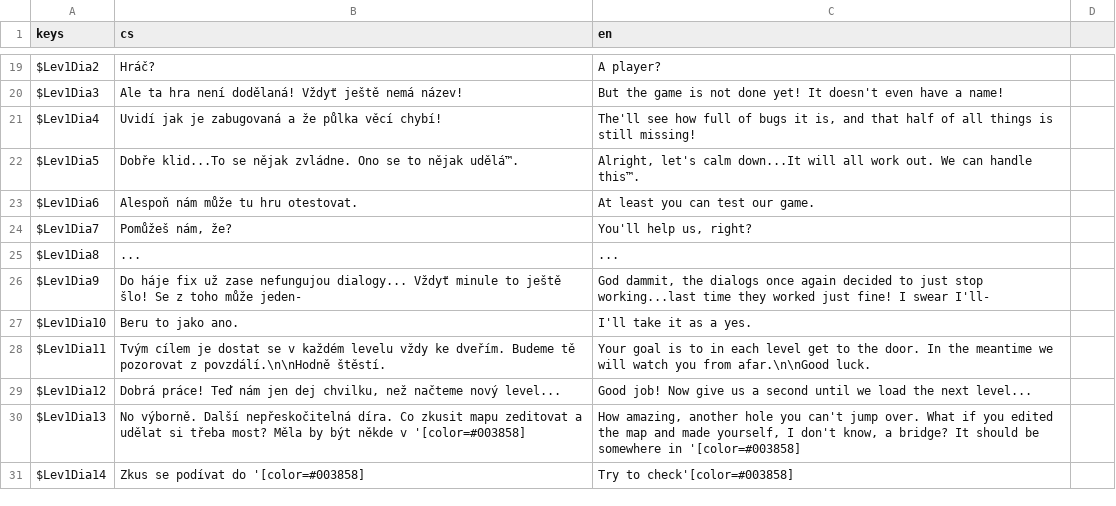
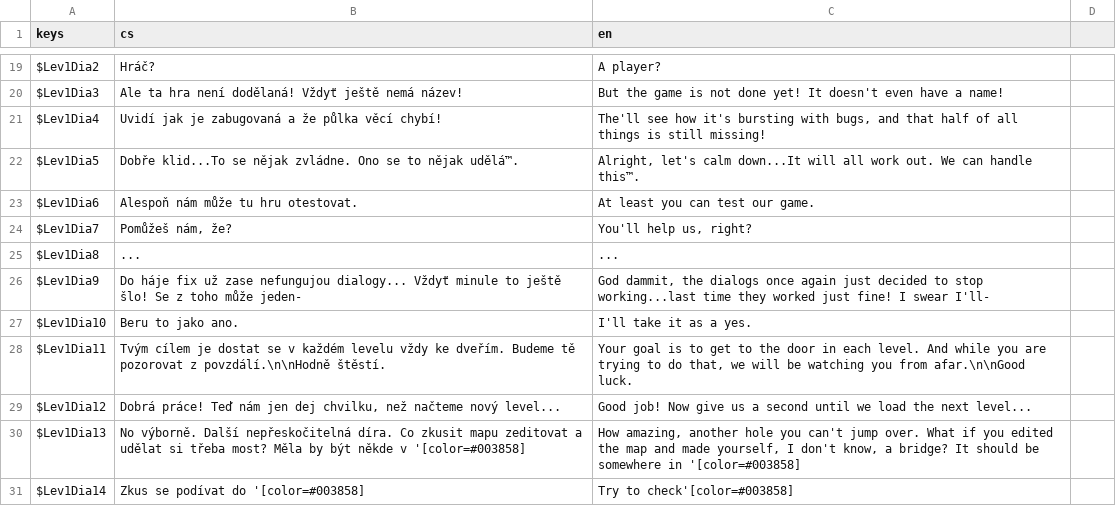
Before and after one commit to Kubulambula/Untitled-Project, a CSV file: Resources/Translations/translations.csv, drawn as a sheet; only a part is shown, gaps mark what is left out; the diff covers the shown part only.

```diff
--- a/Resources/Translations/translations.csv
+++ b/Resources/Translations/translations.csv
@@ -20,3 +20,3 @@ $Lev1Dia2;"Hráč?";"A player?"
 $Lev1Dia3;"Ale ta hra není dodělaná! Vždyť ještě nemá název!";"But the game is not done yet! It doesn't even have a name!"
-$Lev1Dia4;"Uvidí jak je zabugovaná a že půlka věcí chybí!";"The'll see how full of bugs it is, and that half of all things is still missing!"
+$Lev1Dia4;"Uvidí jak je zabugovaná a že půlka věcí chybí!";"The'll see how it's bursting with bugs, and that half of all things is still missing!"
 $Lev1Dia5;"Dobře klid...To se nějak zvládne. Ono se to nějak udělá™.";"Alright, let's calm down...It will all work out. We can handle this™."
@@ -25,5 +25,5 @@ $Lev1Dia7;"Pomůžeš nám, že?";"You'll help us, right?"
 $Lev1Dia8;"...";"..."
-$Lev1Dia9;"Do háje fix už zase nefungujou dialogy... Vždyť minule to ještě šlo! Se z toho může jeden-";"God dammit, the dialogs once again decided to just stop working...last time they worked just fine! I swear I'll-"
+$Lev1Dia9;"Do háje fix už zase nefungujou dialogy... Vždyť minule to ještě šlo! Se z toho může jeden-";"God dammit, the dialogs once again just decided to stop working...last time they worked just fine! I swear I'll-"
 $Lev1Dia10;"Beru to jako ano.";"I'll take it as a yes."
-$Lev1Dia11;"Tvým cílem je dostat se v každém levelu vždy ke dveřím. Budeme tě pozorovat z povzdálí.\n\nHodně štěstí.";"Your goal is to in each level get to the door. In the meantime we will watch you from afar.\n\nGood luck."
+$Lev1Dia11;"Tvým cílem je dostat se v každém levelu vždy ke dveřím. Budeme tě pozorovat z povzdálí.\n\nHodně štěstí.";"Your goal is to get to the door in each level. And while you are trying to do that, we will be watching you from afar.\n\nGood luck."
 $Lev1Dia12;"Dobrá práce! Teď nám jen dej chvilku, než načteme nový level...";"Good job! Now give us a second until we load the next level..."
```
Also changed, not shown: 2 added rows and 9 edited cells elsewhere in this file, 4 other files.
